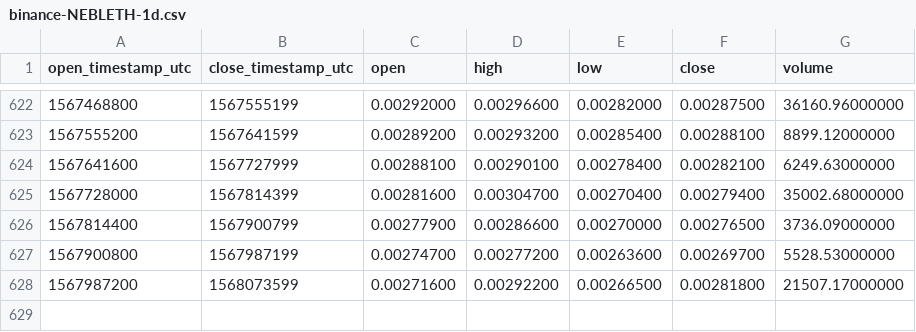
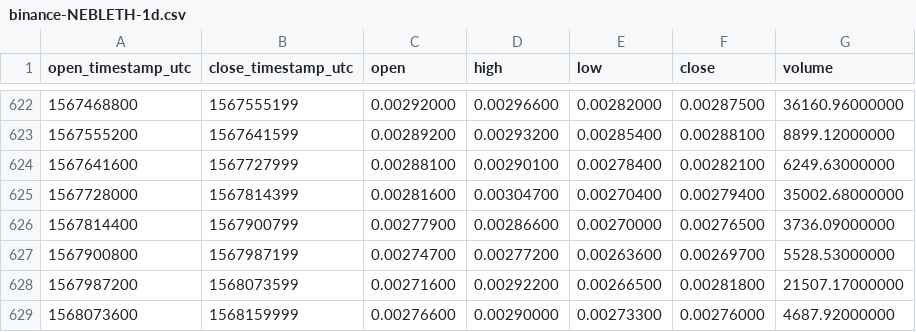
Before and after one commit to cryptobigbro/binance-NEBLETH, a CSV file: binance-NEBLETH-1d.csv, drawn as a sheet; only a part is shown, gaps mark what is left out.

Commit message:
Update OHLCV data.

```diff
--- a/binance-NEBLETH-1d.csv
+++ b/binance-NEBLETH-1d.csv
@@ -628 +628,2 @@ open_timestamp_utc,close_timestamp_utc,open,high,low,close,volume
 1567987200,1568073599,0.00271600,0.00292200,0.00266500,0.00281800,21507.17000000
+1568073600,1568159999,0.00276600,0.00290000,0.00273300,0.00276000,4687.92000000
```
Also changed, not shown: 1 other file.
